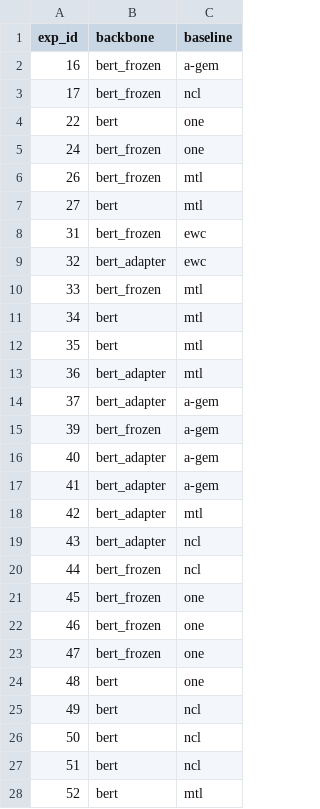
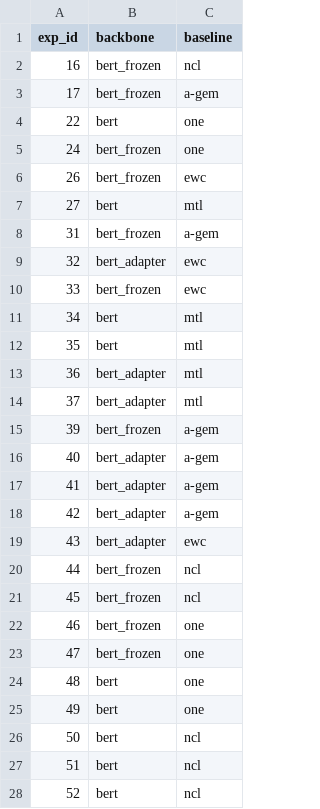
Before and after one commit to rahmahkn/PyContinual, a CSV file: src/res/til_classification/list_experiments.csv, drawn as a sheet; only a part is shown; the diff covers the shown part only.

```diff
--- a/src/res/til_classification/list_experiments.csv
+++ b/src/res/til_classification/list_experiments.csv
@@ -1,11 +1,11 @@
 exp_id,backbone,baseline
-16,bert_frozen,a-gem
-17,bert_frozen,ncl
+16,bert_frozen,ncl
+17,bert_frozen,a-gem
 22,bert,one
 24,bert_frozen,one
-26,bert_frozen,mtl
+26,bert_frozen,ewc
 27,bert,mtl
-31,bert_frozen,ewc
+31,bert_frozen,a-gem
 32,bert_adapter,ewc
-33,bert_frozen,mtl
+33,bert_frozen,ewc
 34,bert,mtl
@@ -13,3 +13,3 @@ exp_id,backbone,baseline
 36,bert_adapter,mtl
-37,bert_adapter,a-gem
+37,bert_adapter,mtl
 39,bert_frozen,a-gem
@@ -17,6 +17,6 @@ exp_id,backbone,baseline
 41,bert_adapter,a-gem
-42,bert_adapter,mtl
-43,bert_adapter,ncl
+42,bert_adapter,a-gem
+43,bert_adapter,ewc
 44,bert_frozen,ncl
-45,bert_frozen,one
+45,bert_frozen,ncl
 46,bert_frozen,one
@@ -24,5 +24,5 @@ exp_id,backbone,baseline
 48,bert,one
-49,bert,ncl
+49,bert,one
 50,bert,ncl
 51,bert,ncl
-52,bert,mtl
+52,bert,ncl
```
Also changed, not shown: 20 edited cells elsewhere in this file, 2 other files.
